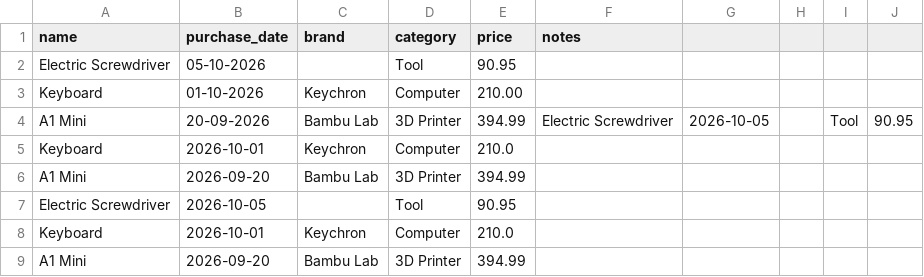
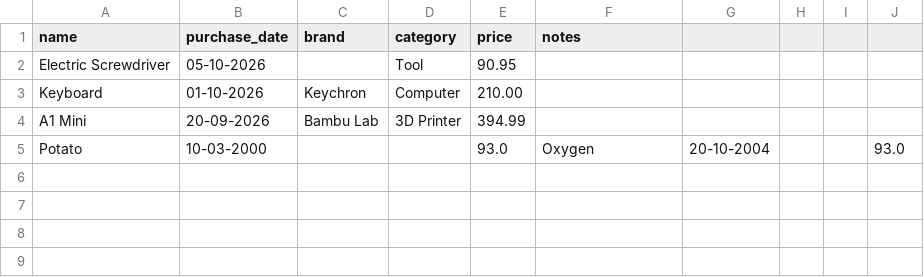
Before and after one commit to BingleyPro/purchase-archive, a CSV file: example.csv, drawn as a sheet.

```diff
--- a/example.csv
+++ b/example.csv
@@ -3,7 +3,3 @@ Electric Screwdriver,05-10-2026,,Tool,90.95,
 Keyboard,01-10-2026,Keychron,Computer,210.00,
-A1 Mini,20-09-2026,Bambu Lab,3D Printer, 394.99,Electric Screwdriver,2026-10-05,,Tool,90.95,
-Keyboard,2026-10-01,Keychron,Computer,210.0,
-A1 Mini,2026-09-20,Bambu Lab,3D Printer,394.99,
-Electric Screwdriver,2026-10-05,,Tool,90.95,
-Keyboard,2026-10-01,Keychron,Computer,210.0,
-A1 Mini,2026-09-20,Bambu Lab,3D Printer,394.99,
+A1 Mini,20-09-2026,Bambu Lab,3D Printer, 394.99,
+Potato,10-03-2000,,,93.0,Oxygen,20-10-2004,,,93.0,
```
Also changed, not shown: 2 other files.
